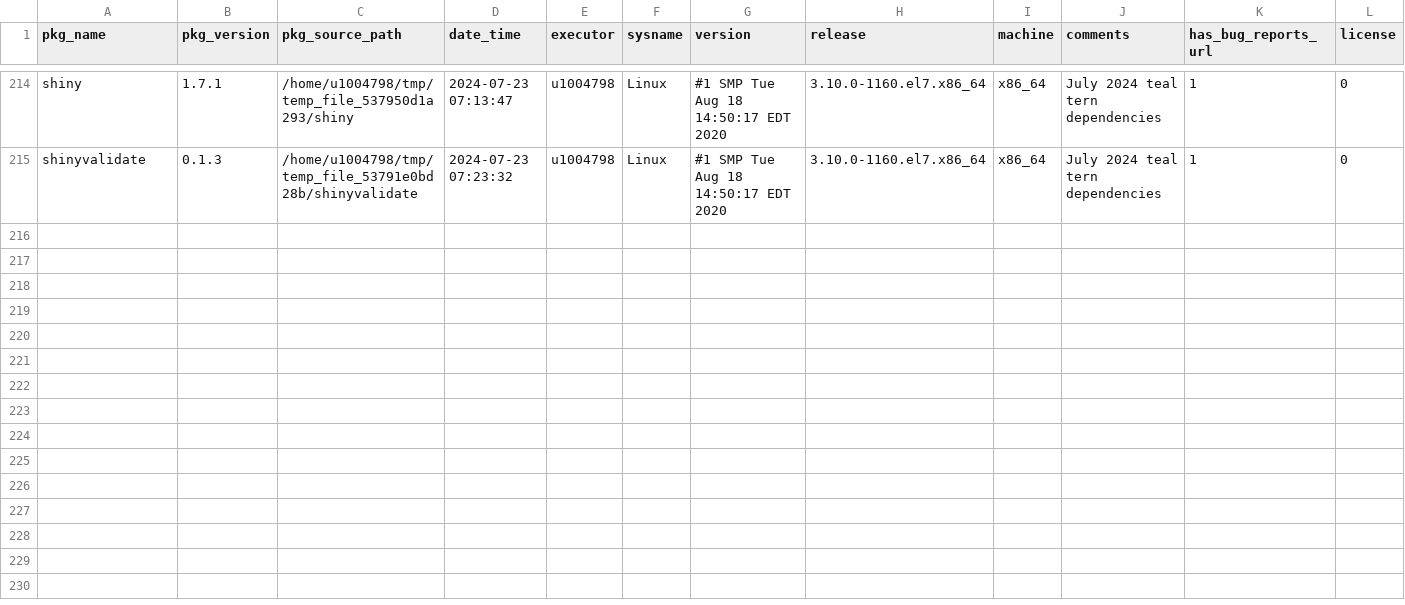
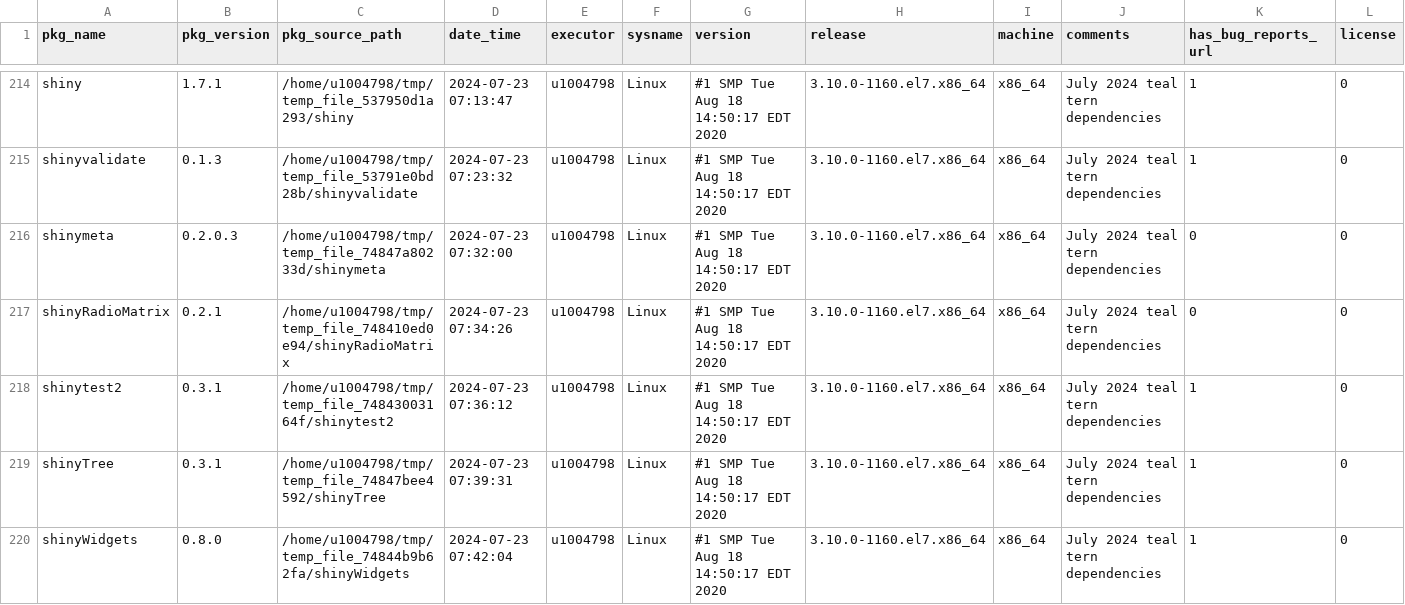
Before and after one commit to Sanofi-Public/risk.assessr, a CSV file: inst/extdata/riskdata_results.csv, drawn as a sheet; only a part is shown, gaps mark what is left out; rows hold the shown columns only; the diff names each change by its address in the sheet, - before the commit and + after, or states it on an @@ line.

Commit message:
shinytest2 shinyRadioMatrix shinyTree shinyWidgets shinymeta riskmetric data

```diff
--- a/inst/extdata/riskdata_results.csv
+++ b/inst/extdata/riskdata_results.csv
+row 216: shinymeta | 0.2.0.3 | /home/u1004798/tmp/temp_file_74847a80233d/shinymeta | 2024-07-23 07:32:00 | u1004798 | Linux | #1 SMP Tue Aug 18 14:50:17 EDT 2020 | 3.10.0-1160.el7.x86_64 | x86_64 | July 2024 teal tern dependencies | 0 | 0
+row 217: shinyRadioMatrix | 0.2.1 | /home/u1004798/tmp/temp_file_748410ed0e94/shinyRadioMatrix | 2024-07-23 07:34:26 | u1004798 | Linux | #1 SMP Tue Aug 18 14:50:17 EDT 2020 | 3.10.0-1160.el7.x86_64 | x86_64 | July 2024 teal tern dependencies | 0 | 0
+row 218: shinytest2 | 0.3.1 | /home/u1004798/tmp/temp_file_74843003164f/shinytest2 | 2024-07-23 07:36:12 | u1004798 | Linux | #1 SMP Tue Aug 18 14:50:17 EDT 2020 | 3.10.0-1160.el7.x86_64 | x86_64 | July 2024 teal tern dependencies | 1 | 0
+row 219: shinyTree | 0.3.1 | /home/u1004798/tmp/temp_file_74847bee4592/shinyTree | 2024-07-23 07:39:31 | u1004798 | Linux | #1 SMP Tue Aug 18 14:50:17 EDT 2020 | 3.10.0-1160.el7.x86_64 | x86_64 | July 2024 teal tern dependencies | 1 | 0
+row 220: shinyWidgets | 0.8.0 | /home/u1004798/tmp/temp_file_74844b9b62fa/shinyWidgets | 2024-07-23 07:42:04 | u1004798 | Linux | #1 SMP Tue Aug 18 14:50:17 EDT 2020 | 3.10.0-1160.el7.x86_64 | x86_64 | July 2024 teal tern dependencies | 1 | 0
```
Also changed, not shown: 14 other files.
